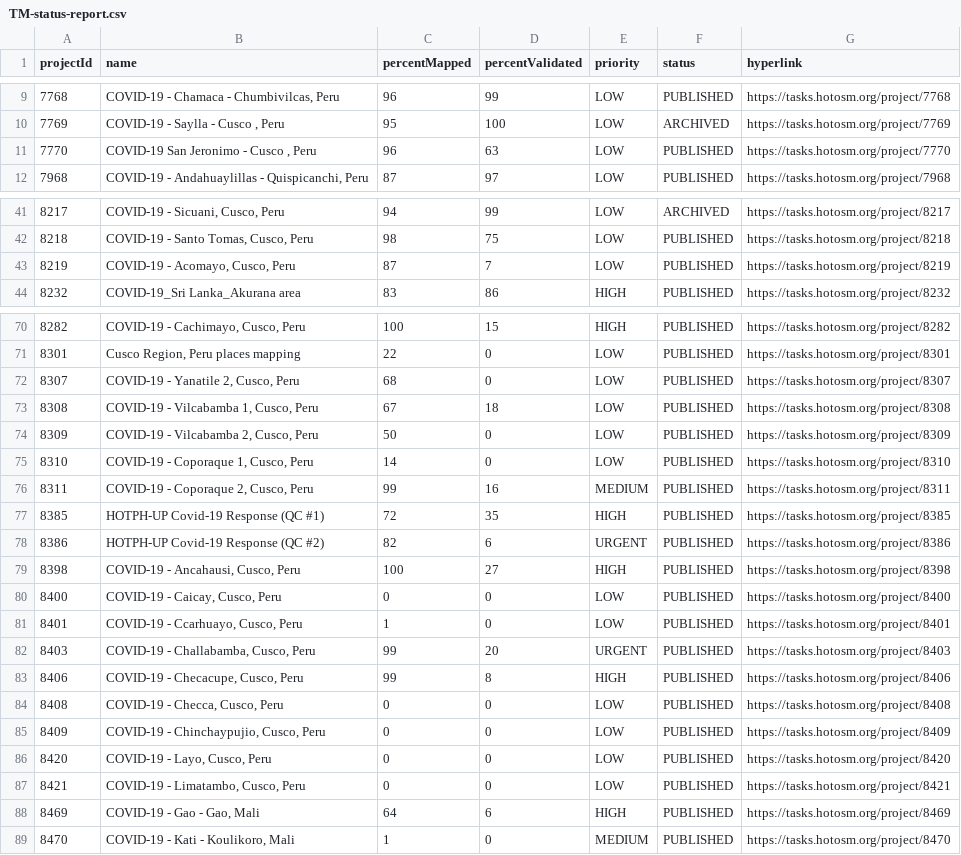
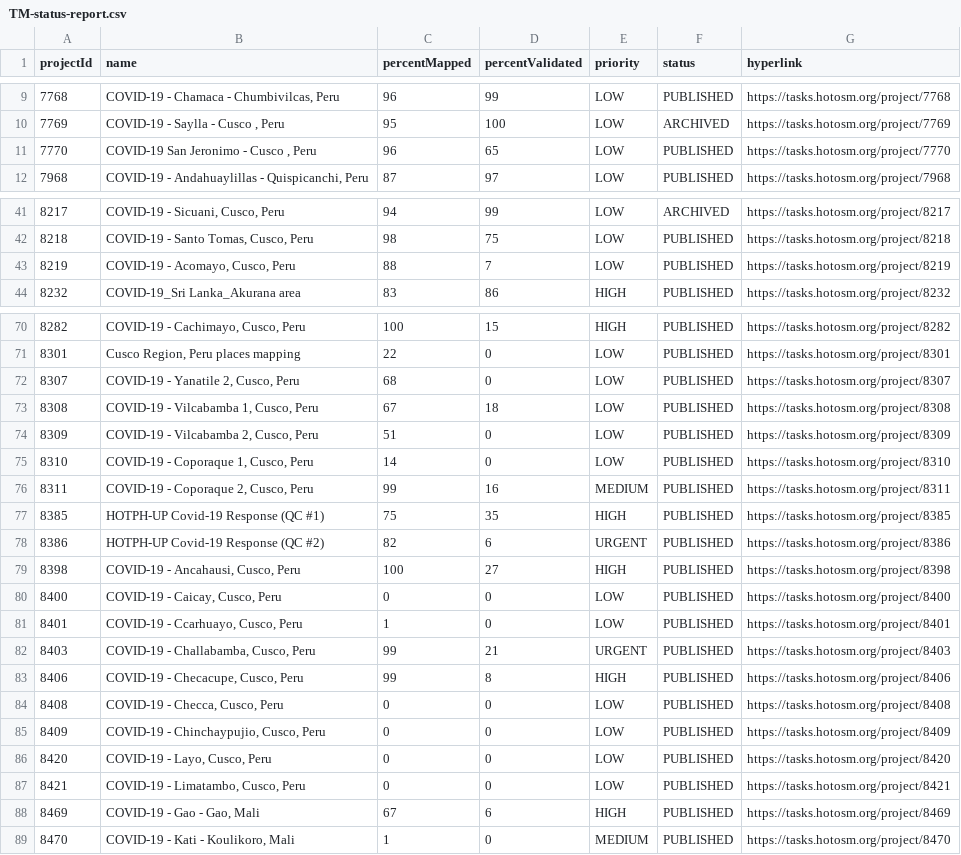
Before and after one commit to jarmokivekas/hotosm-activation-gis-data, a CSV file: 2019-12-covid-19/TM-status-report.csv, drawn as a sheet; only a part is shown, gaps mark what is left out.

Commit message:
update covid-19 reports 2020-04-27T15:00:11+03:00

```diff
--- a/2019-12-covid-19/TM-status-report.csv
+++ b/2019-12-covid-19/TM-status-report.csv
@@ -10,3 +10,3 @@ projectId,name,percentMapped,percentValidated,priority,status,hyperlink
 7769,"COVID-19 - Saylla - Cusco , Peru",95,100,LOW,ARCHIVED,https://tasks.hotosm.org/project/7769
-7770,"COVID-19 San Jeronimo - Cusco , Peru",96,63,LOW,PUBLISHED,https://tasks.hotosm.org/project/7770
+7770,"COVID-19 San Jeronimo - Cusco , Peru",96,65,LOW,PUBLISHED,https://tasks.hotosm.org/project/7770
 7968,"COVID-19 - Andahuaylillas - Quispicanchi, Peru",87,97,LOW,PUBLISHED,https://tasks.hotosm.org/project/7968
@@ -42,3 +42,3 @@ projectId,name,percentMapped,percentValidated,priority,status,hyperlink
 8218,"COVID-19 - Santo Tomas, Cusco, Peru",98,75,LOW,PUBLISHED,https://tasks.hotosm.org/project/8218
-8219,"COVID-19 - Acomayo, Cusco, Peru",87,7,LOW,PUBLISHED,https://tasks.hotosm.org/project/8219
+8219,"COVID-19 - Acomayo, Cusco, Peru",88,7,LOW,PUBLISHED,https://tasks.hotosm.org/project/8219
 8232,COVID-19_Sri Lanka_Akurana area,83,86,HIGH,PUBLISHED,https://tasks.hotosm.org/project/8232
@@ -73,6 +73,6 @@ projectId,name,percentMapped,percentValidated,priority,status,hyperlink
 8308,"COVID-19 - Vilcabamba 1, Cusco, Peru",67,18,LOW,PUBLISHED,https://tasks.hotosm.org/project/8308
-8309,"COVID-19 - Vilcabamba 2, Cusco, Peru",50,0,LOW,PUBLISHED,https://tasks.hotosm.org/project/8309
+8309,"COVID-19 - Vilcabamba 2, Cusco, Peru",51,0,LOW,PUBLISHED,https://tasks.hotosm.org/project/8309
 8310,"COVID-19 - Coporaque 1, Cusco, Peru",14,0,LOW,PUBLISHED,https://tasks.hotosm.org/project/8310
 8311,"COVID-19 - Coporaque 2, Cusco, Peru",99,16,MEDIUM,PUBLISHED,https://tasks.hotosm.org/project/8311
-8385,HOTPH-UP Covid-19 Response (QC #1),72,35,HIGH,PUBLISHED,https://tasks.hotosm.org/project/8385
+8385,HOTPH-UP Covid-19 Response (QC #1),75,35,HIGH,PUBLISHED,https://tasks.hotosm.org/project/8385
 8386,HOTPH-UP Covid-19 Response (QC #2),82,6,URGENT,PUBLISHED,https://tasks.hotosm.org/project/8386
@@ -81,3 +81,3 @@ projectId,name,percentMapped,percentValidated,priority,status,hyperlink
 8401,"COVID-19 - Ccarhuayo, Cusco, Peru",1,0,LOW,PUBLISHED,https://tasks.hotosm.org/project/8401
-8403,"COVID-19 - Challabamba, Cusco, Peru",99,20,URGENT,PUBLISHED,https://tasks.hotosm.org/project/8403
+8403,"COVID-19 - Challabamba, Cusco, Peru",99,21,URGENT,PUBLISHED,https://tasks.hotosm.org/project/8403
 8406,"COVID-19 - Checacupe, Cusco, Peru",99,8,HIGH,PUBLISHED,https://tasks.hotosm.org/project/8406
@@ -87,3 +87,3 @@ projectId,name,percentMapped,percentValidated,priority,status,hyperlink
 8421,"COVID-19 - Limatambo, Cusco, Peru",0,0,LOW,PUBLISHED,https://tasks.hotosm.org/project/8421
-8469,"COVID-19 - Gao - Gao, Mali",64,6,HIGH,PUBLISHED,https://tasks.hotosm.org/project/8469
+8469,"COVID-19 - Gao - Gao, Mali",67,6,HIGH,PUBLISHED,https://tasks.hotosm.org/project/8469
 8470,"COVID-19 - Kati - Koulikoro, Mali",1,0,MEDIUM,PUBLISHED,https://tasks.hotosm.org/project/8470
```
Also changed, not shown: 1 other file.
